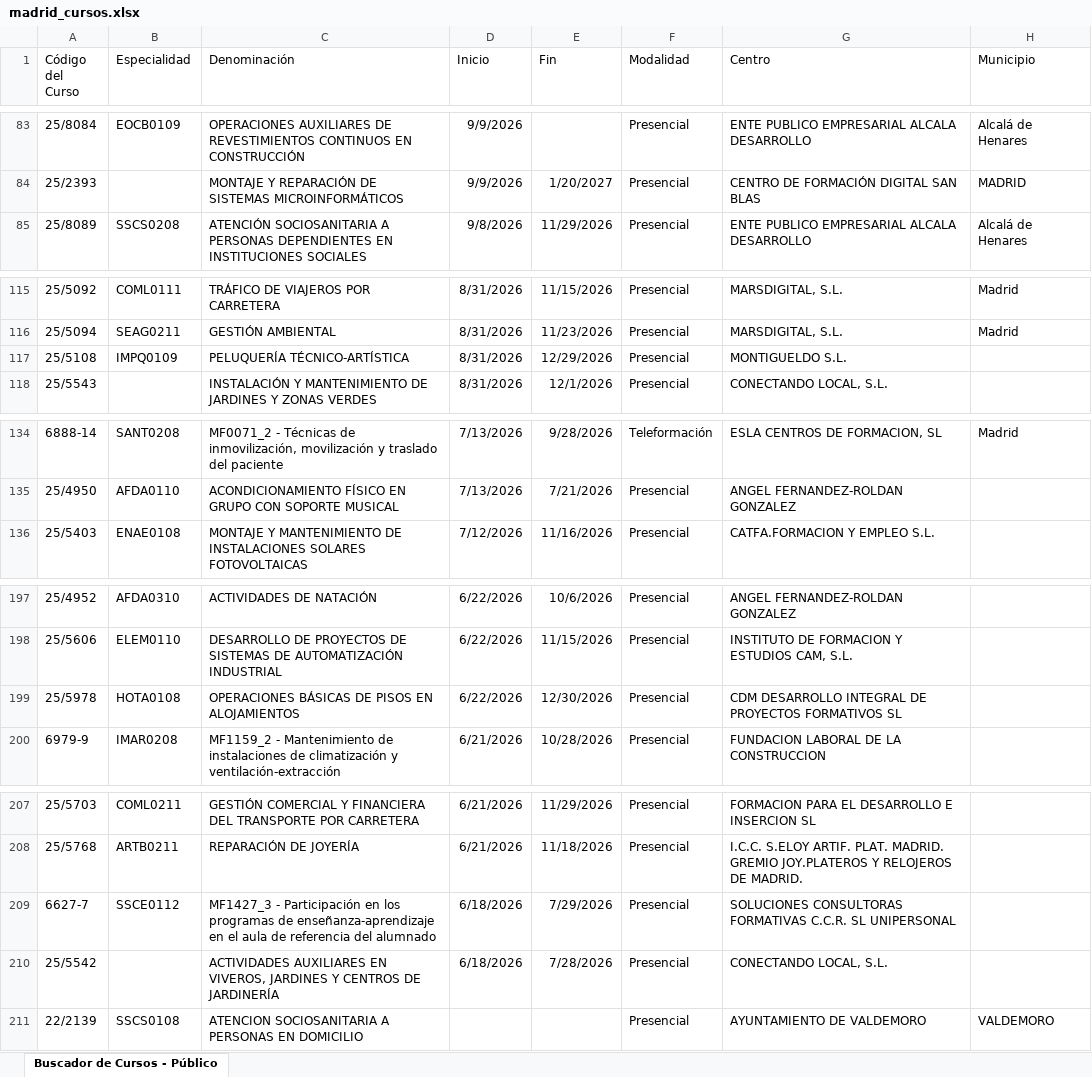
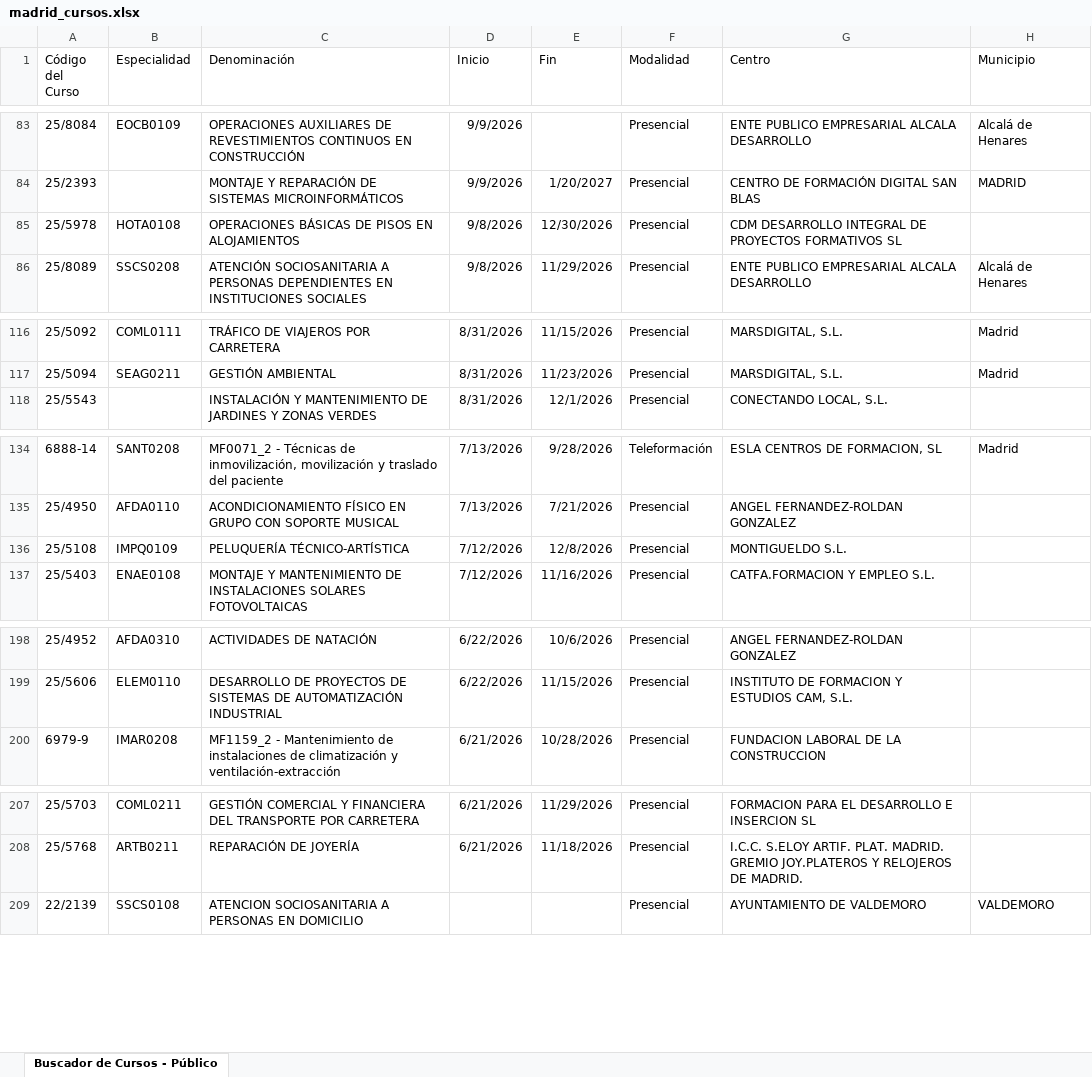
Before and after one commit to adavesik/cursos-de-formacion-SEPE, an Excel workbook: public/madrid_cursos.xlsx, sheet Buscador de Cursos - Público, drawn as a sheet; only a part is shown, gaps mark what is left out; values as stored, in another font and other column widths than the file's, no borders; removed rows and columns are numbered as before the commit, all else as after; the diff names each change by its address in the sheet, - before the commit and + after, or states it on an @@ line.

```diff
--- a/public/madrid_cursos.xlsx (sheet Buscador de Cursos - Público)
+++ b/public/madrid_cursos.xlsx (sheet Buscador de Cursos - Público)
+row 85: 25/5978 | HOTA0108 | OPERACIONES BÁSICAS DE PISOS EN ALOJAMIENTOS | 9/8/2026 | 12/30/2026 | Presencial | CDM DESARROLLO INTEGRAL DE PROYECTOS FORMATIVOS SL
-row 117: 25/5108 | IMPQ0109 | PELUQUERÍA TÉCNICO-ARTÍSTICA | 8/31/2026 | 12/29/2026 | Presencial | MONTIGUELDO S.L.
+row 136: 25/5108 | IMPQ0109 | PELUQUERÍA TÉCNICO-ARTÍSTICA | 7/12/2026 | 12/8/2026 | Presencial | MONTIGUELDO S.L.
-row 199: 25/5978 | HOTA0108 | OPERACIONES BÁSICAS DE PISOS EN ALOJAMIENTOS | 6/22/2026 | 12/30/2026 | Presencial | CDM DESARROLLO INTEGRAL DE PROYECTOS FORMATIVOS SL
-row 209: 6627-7 | SSCE0112 | MF1427_3 - Participación en los programas de enseñanza-aprendizaje en el aula de referencia del alumnado | 6/18/2026 | 7/29/2026 | Presencial | SOLUCIONES CONSULTORAS FORMATIVAS C.C.R. SL UNIPERSONAL
-row 210: 25/5542 |  | ACTIVIDADES AUXILIARES EN VIVEROS, JARDINES Y CENTROS DE JARDINERÍA | 6/18/2026 | 7/28/2026 | Presencial | CONECTANDO LOCAL, S.L.
```
